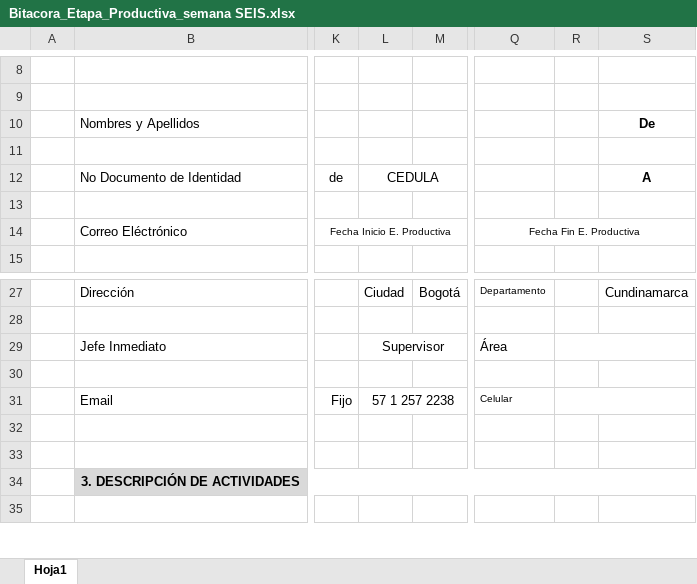
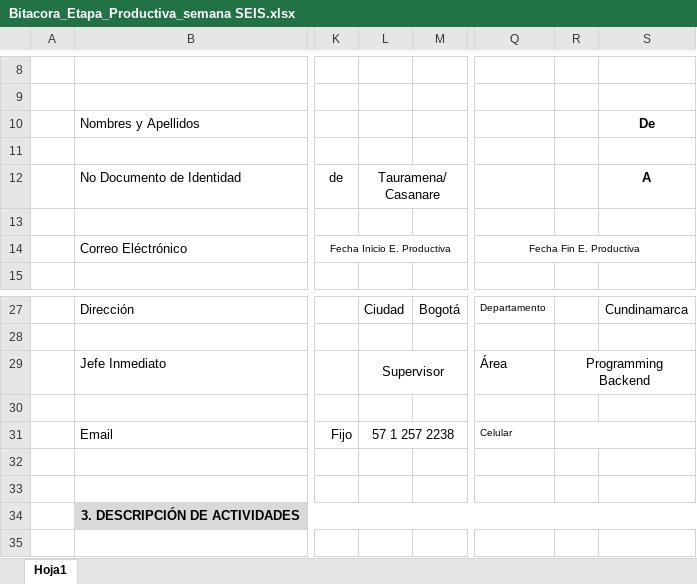
Before and after one commit to juanrraider666/bitacorasADSI, an Excel workbook: Bitacora_Etapa_Productiva_semana SEIS.xlsx, sheet Hoja1, drawn as a sheet; only a part is shown, gaps mark what is left out; values as stored, in another font and other column widths than the file's, no borders; charts and pictures not drawn; the diff names each change by its address in the sheet, - before the commit and + after, or states it on an @@ line.

```diff
--- a/Bitacora_Etapa_Productiva_semana SEIS.xlsx (sheet Hoja1)
+++ b/Bitacora_Etapa_Productiva_semana SEIS.xlsx (sheet Hoja1)
-L12: CEDULA
+L12: Tauramena/Casanare
-R29: (empty)
+R29: Programming Backend
```
Also changed, not shown: Bitacora_Etapa_Productiva_semana DOCE.xlsx, Bitacora_Etapa_Productiva_semana NUEVE.xlsx, 9 other files.
